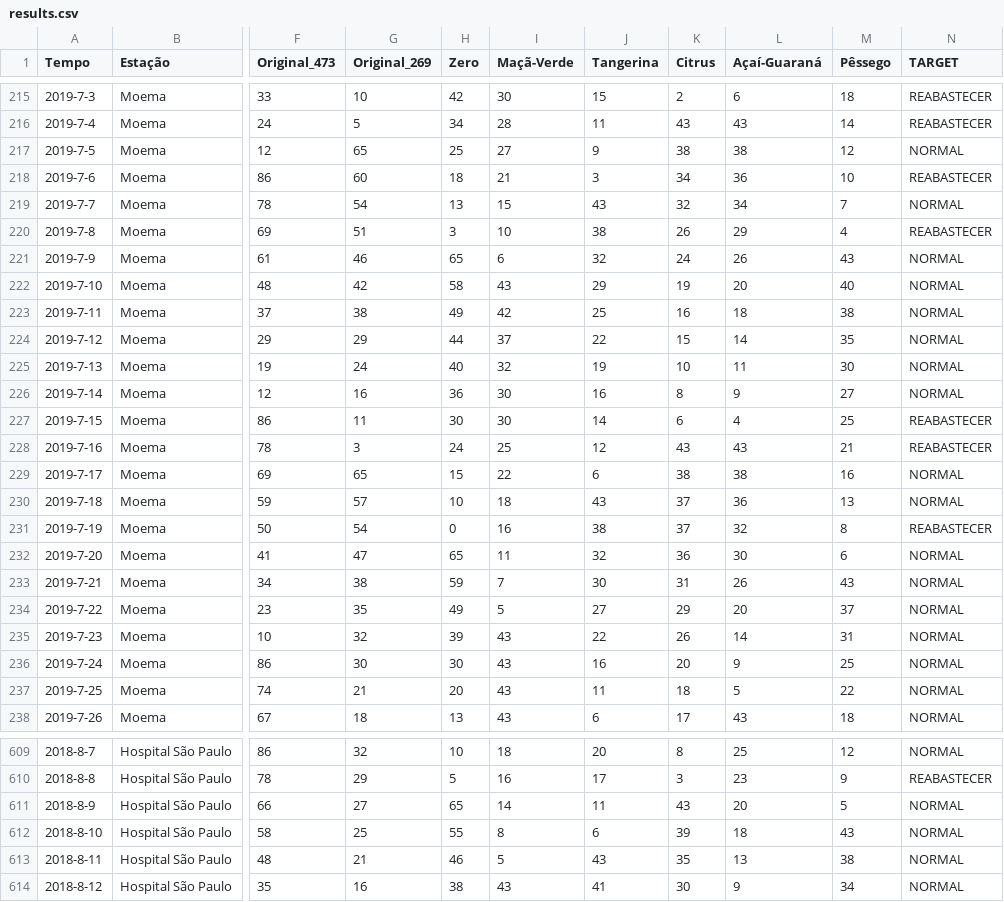
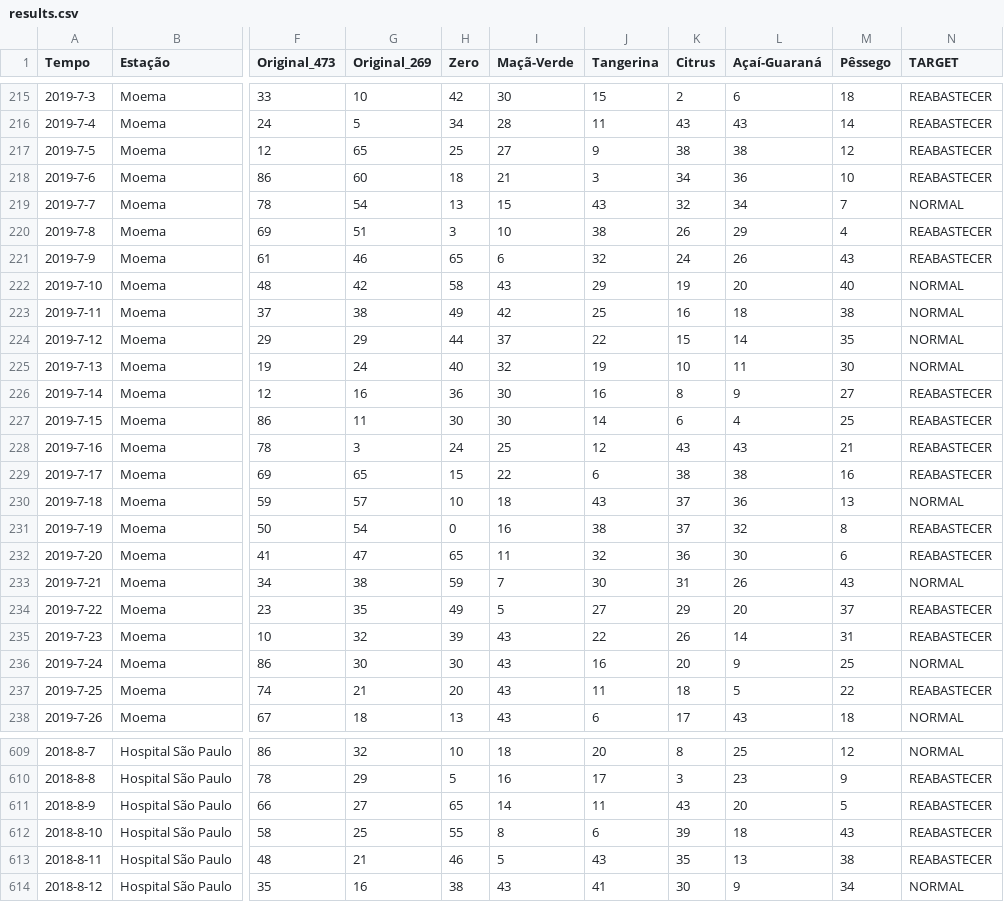
Before and after one commit to he7d3r/maratona-behind-the-code-2020, a CSV file: tnt/solução/results.csv, drawn as a sheet; only a part is shown, gaps mark what is left out; the diff covers the shown part only; the diff names each change by its address in the sheet, - before the commit and + after, or states it on an @@ line.

```diff
--- a/tnt/solução/results.csv
+++ b/tnt/solução/results.csv
-N217 (TARGET): NORMAL
+N217 (TARGET): REABASTECER
-N221 (TARGET): NORMAL
+N221 (TARGET): REABASTECER
-N226 (TARGET): NORMAL
+N226 (TARGET): REABASTECER
-N229 (TARGET): NORMAL
+N229 (TARGET): REABASTECER
-N232 (TARGET): NORMAL
+N232 (TARGET): REABASTECER
-N234:N235 (TARGET): NORMAL
+N234:N235 (TARGET): REABASTECER
-N237 (TARGET): NORMAL
+N237 (TARGET): REABASTECER
-N611:N613 (TARGET): NORMAL
+N611:N613 (TARGET): REABASTECER
```
Also changed, not shown: 167 edited cells elsewhere in this file, 1 other file.
